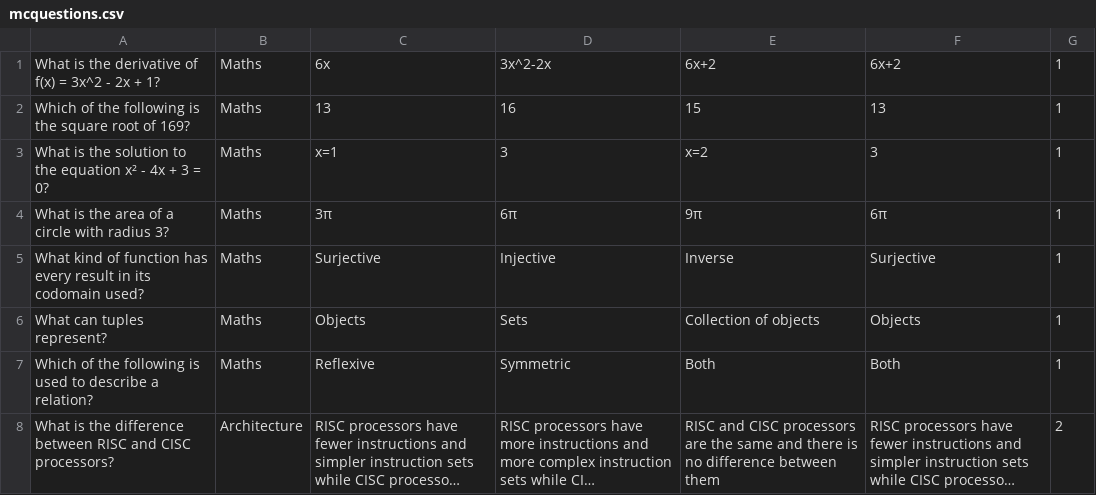
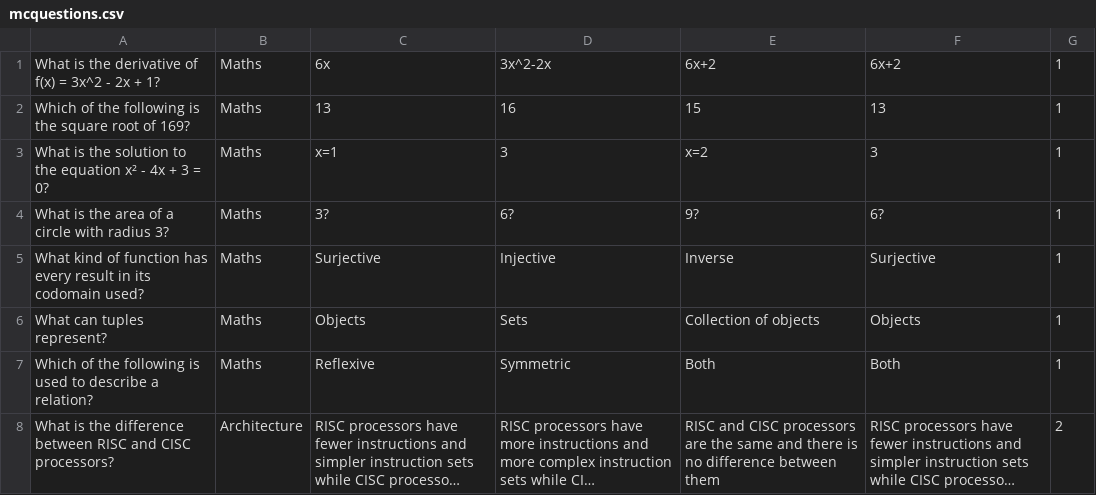
Before and after one commit to Aaron-Cunningham/Quiz-App, a CSV file: mcquestions.csv, drawn as a sheet; only a part is shown; long unchanged cells end in ….

```diff
--- a/mcquestions.csv
+++ b/mcquestions.csv
@@ -3,3 +3,3 @@ Which of the following is the square root of 169?,Maths,13,16,15,13,1
 What is the solution to the equation x² - 4x + 3 = 0?,Maths,x=1,3,x=2,3,1
-What is the area of a circle with radius 3?,Maths,3π,6π,9π,6π,1
+What is the area of a circle with radius 3?,Maths,3?,6?,9?,6?,1
 What kind of function has every result in its codomain used?,Maths,Surjective,Injective,Inverse,Surjective,1
```
Also changed, not shown: questions.csv, 1 other file.
